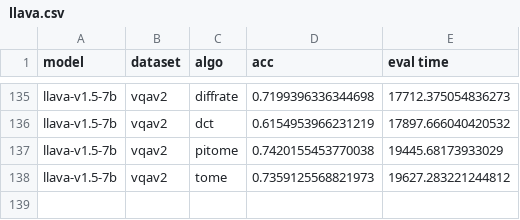
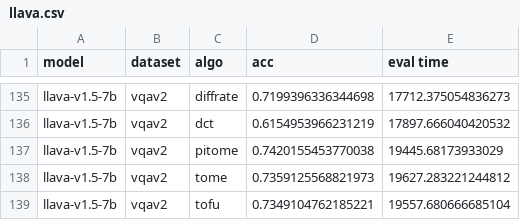
Before and after one commit to hchautran/PiToMe, a CSV file: llava.csv, drawn as a sheet; only a part is shown, gaps mark what is left out.

```diff
--- a/llava.csv
+++ b/llava.csv
@@ -138 +138,2 @@ llava-v1.5-7b,vqav2,pitome,0.7420155453770038,19445.68173933029
 llava-v1.5-7b,vqav2,tome,0.7359125568821973,19627.283221244812
+llava-v1.5-7b,vqav2,tofu,0.7349104762185221,19557.680666685104
```
Also changed, not shown: 5 other files.
